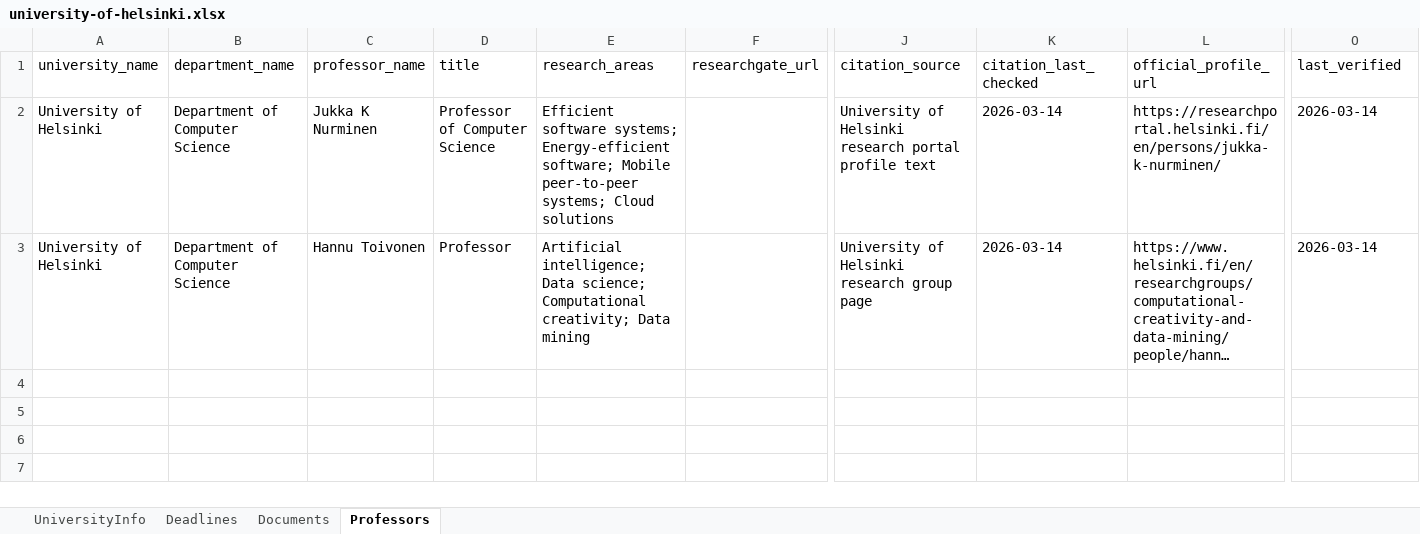
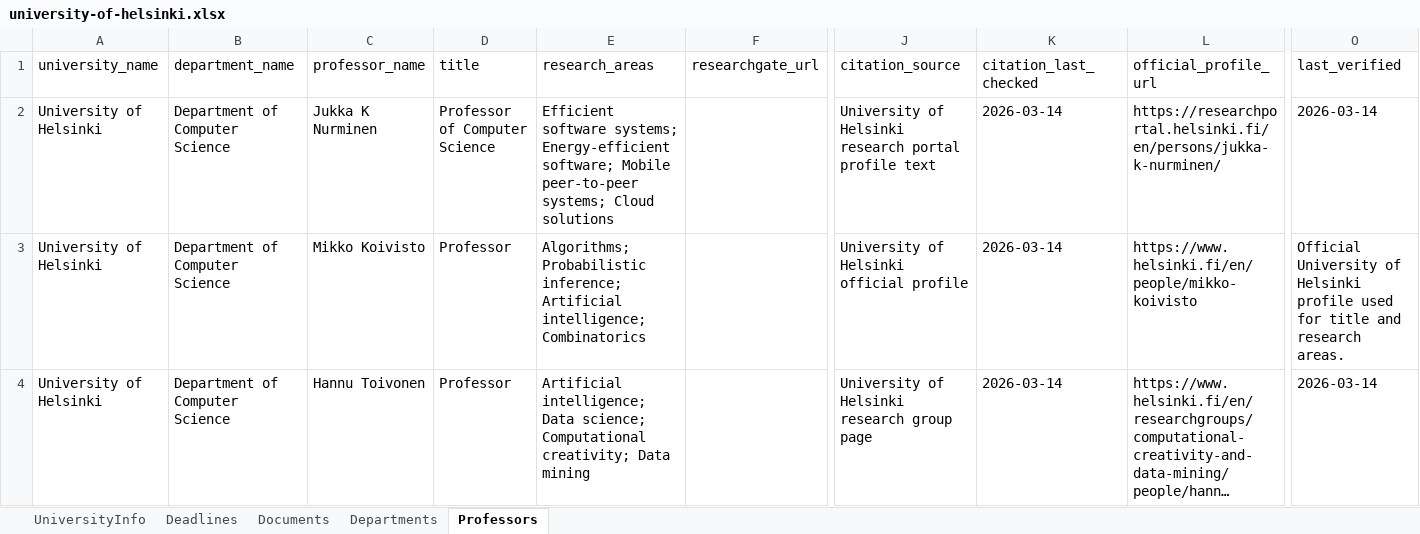
Before and after one commit to Dawoodmjd/Finland-Universities, an Excel workbook: excel/universities/university-of-helsinki.xlsx, sheet Professors, drawn as a sheet; only a part is shown, gaps mark what is left out; long unchanged cells end in …; values as stored, in another font and other column widths than the file's, no borders; rows hold the shown columns only; the diff names each change by its address in the sheet, - before the commit and + after, or states it on an @@ line.

```diff
--- a/excel/universities/university-of-helsinki.xlsx (sheet Professors)
+++ b/excel/universities/university-of-helsinki.xlsx (sheet Professors)
+sheet tab: Departments
+row 3: University of Helsinki | Department of Computer Science | Mikko Koivisto | Professor | Algorithms; Probabilistic inference; Artificial intelligence; Combinatorics |  | University of Helsinki official profile | 2026-03-14 | https://www.helsinki.fi/en/people/mikko-koivisto | Official University of Helsinki profile used for title and research areas.
```
Also changed, not shown: excel/finland_universities_master.xlsx, excel/universities/aalto-university.xlsx, 32 other files.
